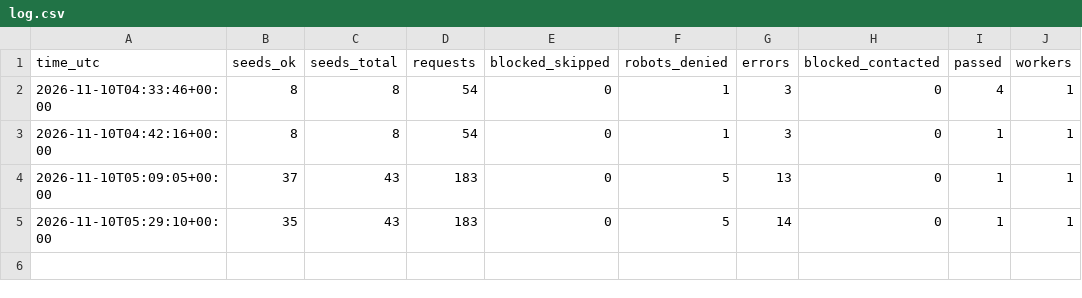
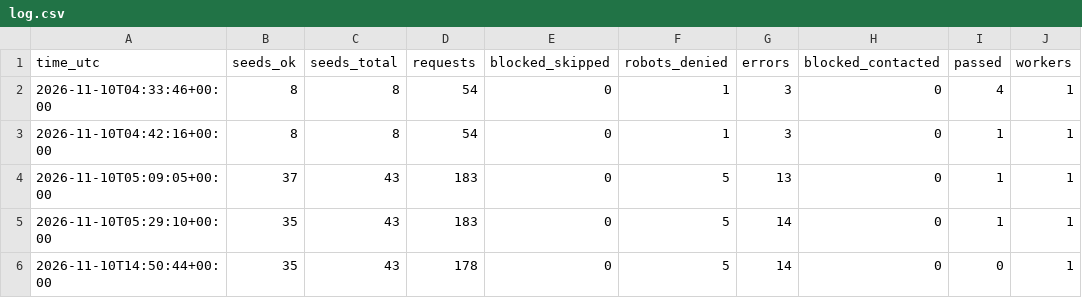
Before and after one commit to flashmdy/spcx-scout, a CSV file: data/log.csv, drawn as a sheet.

```diff
--- a/data/log.csv
+++ b/data/log.csv
@@ -5 +5,2 @@ time_utc,seeds_ok,seeds_total,requests,blocked_skipped,robots_denied,errors,bloc
 2026-11-10T05:29:10+00:00,35,43,183,0,5,14,0,1,1
+2026-11-10T14:50:44+00:00,35,43,178,0,5,14,0,0,1
```
Also changed, not shown: 8 other files.
